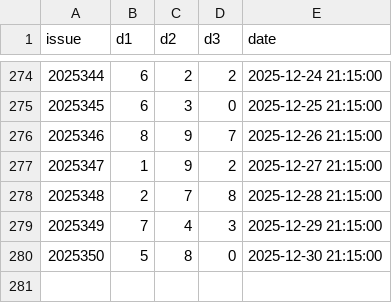
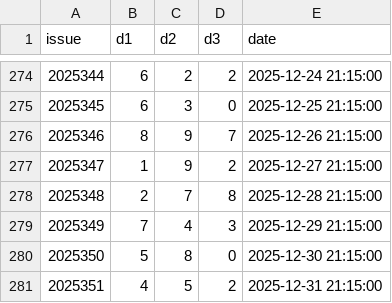
Before and after one commit to suwei8/oci-keepalive-tunnel, a CSV file: data/fc3d_history.csv, drawn as a sheet; only a part is shown, gaps mark what is left out; the diff names each change by its address in the sheet, - before the commit and + after, or states it on an @@ line.

```diff
--- a/data/fc3d_history.csv
+++ b/data/fc3d_history.csv
+row 281: 2025351 | 4 | 5 | 2 | 2025-12-31 21:15:00
```
